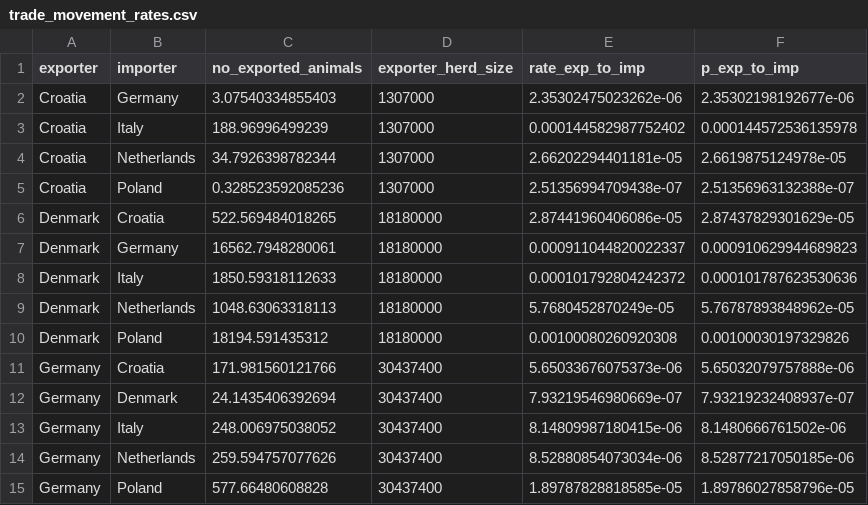
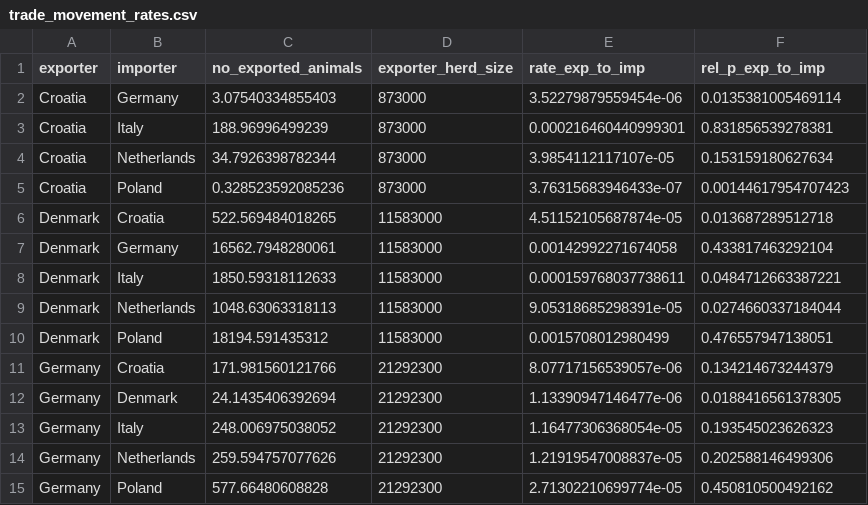
Before and after one commit to palssonjoel/phylo_simulation, a CSV file: output/trade_movement_rates.csv, drawn as a sheet; only a part is shown; the diff covers the shown part only.

```diff
--- a/output/trade_movement_rates.csv
+++ b/output/trade_movement_rates.csv
@@ -1,15 +1,15 @@
-"exporter","importer","no_exported_animals","exporter_herd_size","rate_exp_to_imp","p_exp_to_imp"
-"Croatia","Germany",3.07540334855403,1307000,2.35302475023262e-06,2.35302198192677e-06
-"Croatia","Italy",188.96996499239,1307000,0.000144582987752402,0.000144572536135978
-"Croatia","Netherlands",34.7926398782344,1307000,2.66202294401181e-05,2.6619875124978e-05
-"Croatia","Poland",0.328523592085236,1307000,2.51356994709438e-07,2.51356963132388e-07
-"Denmark","Croatia",522.569484018265,18180000,2.87441960406086e-05,2.87437829301629e-05
-"Denmark","Germany",16562.7948280061,18180000,0.000911044820022337,0.000910629944689823
-"Denmark","Italy",1850.59318112633,18180000,0.000101792804242372,0.000101787623530636
-"Denmark","Netherlands",1048.63063318113,18180000,5.7680452870249e-05,5.76787893848962e-05
-"Denmark","Poland",18194.591435312,18180000,0.00100080260920308,0.00100030197329826
-"Germany","Croatia",171.981560121766,30437400,5.65033676075373e-06,5.65032079757888e-06
-"Germany","Denmark",24.1435406392694,30437400,7.93219546980669e-07,7.93219232408937e-07
-"Germany","Italy",248.006975038052,30437400,8.14809987180415e-06,8.1480666761502e-06
-"Germany","Netherlands",259.594757077626,30437400,8.52880854073034e-06,8.52877217050185e-06
-"Germany","Poland",577.66480608828,30437400,1.89787828818585e-05,1.89786027858796e-05
+"exporter","importer","no_exported_animals","exporter_herd_size","rate_exp_to_imp","rel_p_exp_to_imp"
+"Croatia","Germany",3.07540334855403,873000,3.52279879559454e-06,0.0135381005469114
+"Croatia","Italy",188.96996499239,873000,0.000216460440999301,0.831856539278381
+"Croatia","Netherlands",34.7926398782344,873000,3.9854112117107e-05,0.153159180627634
+"Croatia","Poland",0.328523592085236,873000,3.76315683946433e-07,0.00144617954707423
+"Denmark","Croatia",522.569484018265,11583000,4.51152105687874e-05,0.013687289512718
+"Denmark","Germany",16562.7948280061,11583000,0.00142992271674058,0.433817463292104
+"Denmark","Italy",1850.59318112633,11583000,0.000159768037738611,0.0484712663387221
+"Denmark","Netherlands",1048.63063318113,11583000,9.05318685298391e-05,0.0274660337184044
+"Denmark","Poland",18194.591435312,11583000,0.0015708012980499,0.476557947138051
+"Germany","Croatia",171.981560121766,21292300,8.07717156539057e-06,0.134214673244379
+"Germany","Denmark",24.1435406392694,21292300,1.13390947146477e-06,0.0188416561378305
+"Germany","Italy",248.006975038052,21292300,1.16477306368054e-05,0.193545023626323
+"Germany","Netherlands",259.594757077626,21292300,1.21919547008837e-05,0.202588146499306
+"Germany","Poland",577.66480608828,21292300,2.71302210699774e-05,0.450810500492162
```
Also changed, not shown: 33 edited cells elsewhere in this file, output/trade_matrix_daily_probabilities.csv, 3 other files.
